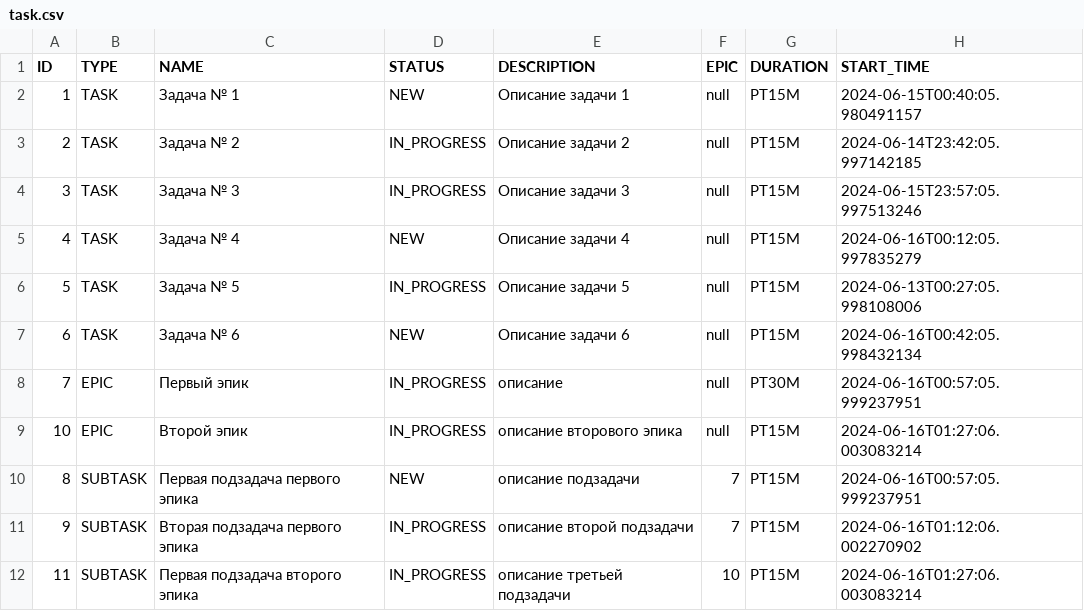
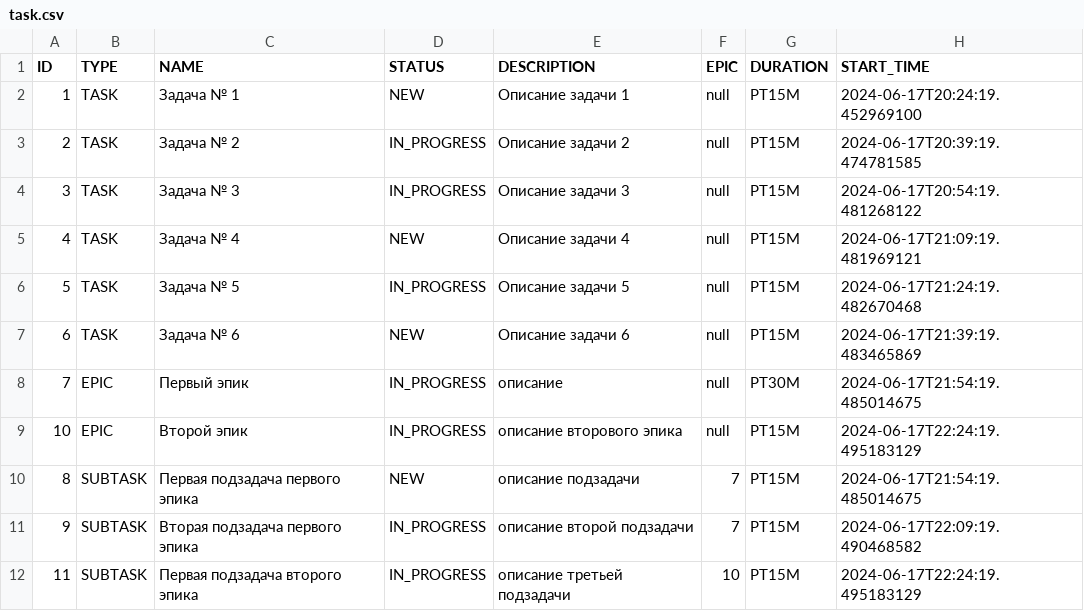
Before and after one commit to OlegKuz86a1/java-kanban, a CSV file: resources/task.csv, drawn as a sheet.

```diff
--- a/resources/task.csv
+++ b/resources/task.csv
@@ -1,12 +1,12 @@
 ID, TYPE, NAME, STATUS, DESCRIPTION, EPIC, DURATION, START_TIME
-1,TASK,Задача № 1,NEW,Описание задачи 1,null,PT15M,2024-06-15T00:40:05.980491157
-2,TASK,Задача № 2,IN_PROGRESS,Описание задачи 2,null,PT15M,2024-06-14T23:42:05.997142185
-3,TASK,Задача № 3,IN_PROGRESS,Описание задачи 3,null,PT15M,2024-06-15T23:57:05.997513246
-4,TASK,Задача № 4,NEW,Описание задачи 4,null,PT15M,2024-06-16T00:12:05.997835279
-5,TASK,Задача № 5,IN_PROGRESS,Описание задачи 5,null,PT15M,2024-06-13T00:27:05.998108006
-6,TASK,Задача № 6,NEW,Описание задачи 6,null,PT15M,2024-06-16T00:42:05.998432134
-7,EPIC,Первый эпик,IN_PROGRESS,описание,null,PT30M,2024-06-16T00:57:05.999237951
-10,EPIC,Второй эпик,IN_PROGRESS,описание вторового эпика,null,PT15M,2024-06-16T01:27:06.003083214
-8,SUBTASK,Первая подзадача первого эпика,NEW,описание подзадачи,7,PT15M,2024-06-16T00:57:05.999237951
-9,SUBTASK,Вторая подзадача первого эпика,IN_PROGRESS,описание второй подзадачи,7,PT15M,2024-06-16T01:12:06.002270902
-11,SUBTASK,Первая подзадача второго эпика,IN_PROGRESS,описание третьей подзадачи,10,PT15M,2024-06-16T01:27:06.003083214
+1,TASK,Задача № 1,NEW,Описание задачи 1,null,PT15M,2024-06-17T20:24:19.452969100
+2,TASK,Задача № 2,IN_PROGRESS,Описание задачи 2,null,PT15M,2024-06-17T20:39:19.474781585
+3,TASK,Задача № 3,IN_PROGRESS,Описание задачи 3,null,PT15M,2024-06-17T20:54:19.481268122
+4,TASK,Задача № 4,NEW,Описание задачи 4,null,PT15M,2024-06-17T21:09:19.481969121
+5,TASK,Задача № 5,IN_PROGRESS,Описание задачи 5,null,PT15M,2024-06-17T21:24:19.482670468
+6,TASK,Задача № 6,NEW,Описание задачи 6,null,PT15M,2024-06-17T21:39:19.483465869
+7,EPIC,Первый эпик,IN_PROGRESS,описание,null,PT30M,2024-06-17T21:54:19.485014675
+10,EPIC,Второй эпик,IN_PROGRESS,описание вторового эпика,null,PT15M,2024-06-17T22:24:19.495183129
+8,SUBTASK,Первая подзадача первого эпика,NEW,описание подзадачи,7,PT15M,2024-06-17T21:54:19.485014675
+9,SUBTASK,Вторая подзадача первого эпика,IN_PROGRESS,описание второй подзадачи,7,PT15M,2024-06-17T22:09:19.490468582
+11,SUBTASK,Первая подзадача второго эпика,IN_PROGRESS,описание третьей подзадачи,10,PT15M,2024-06-17T22:24:19.495183129
```
Also changed, not shown: 5 other files.
